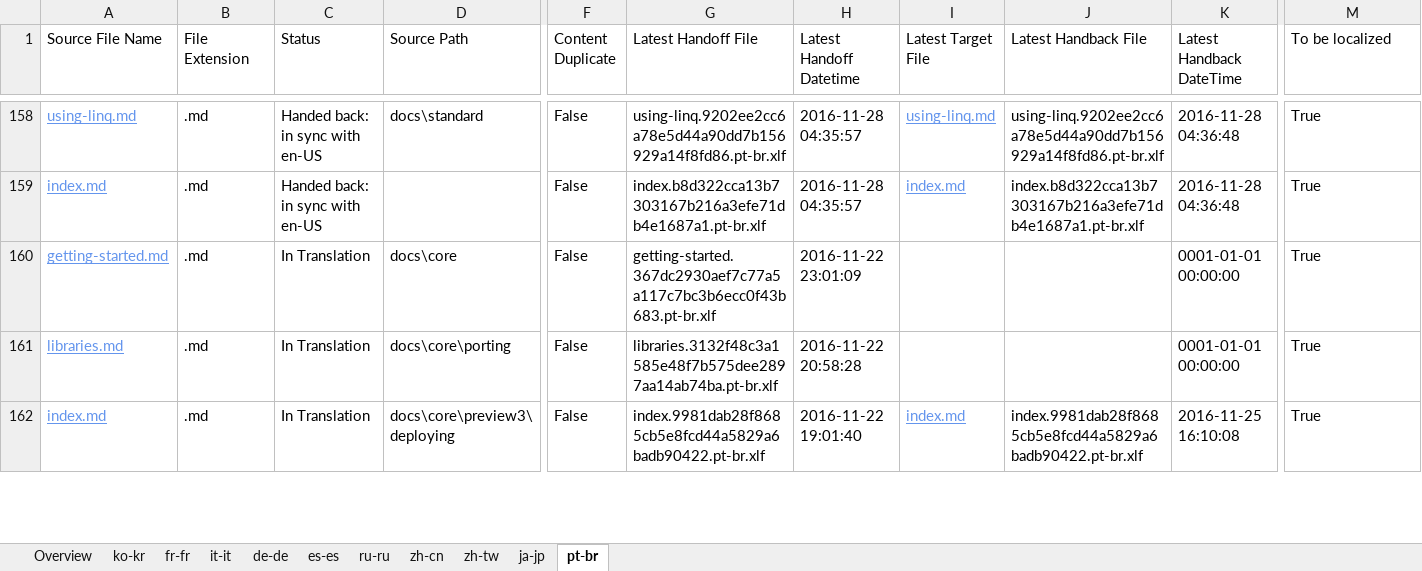
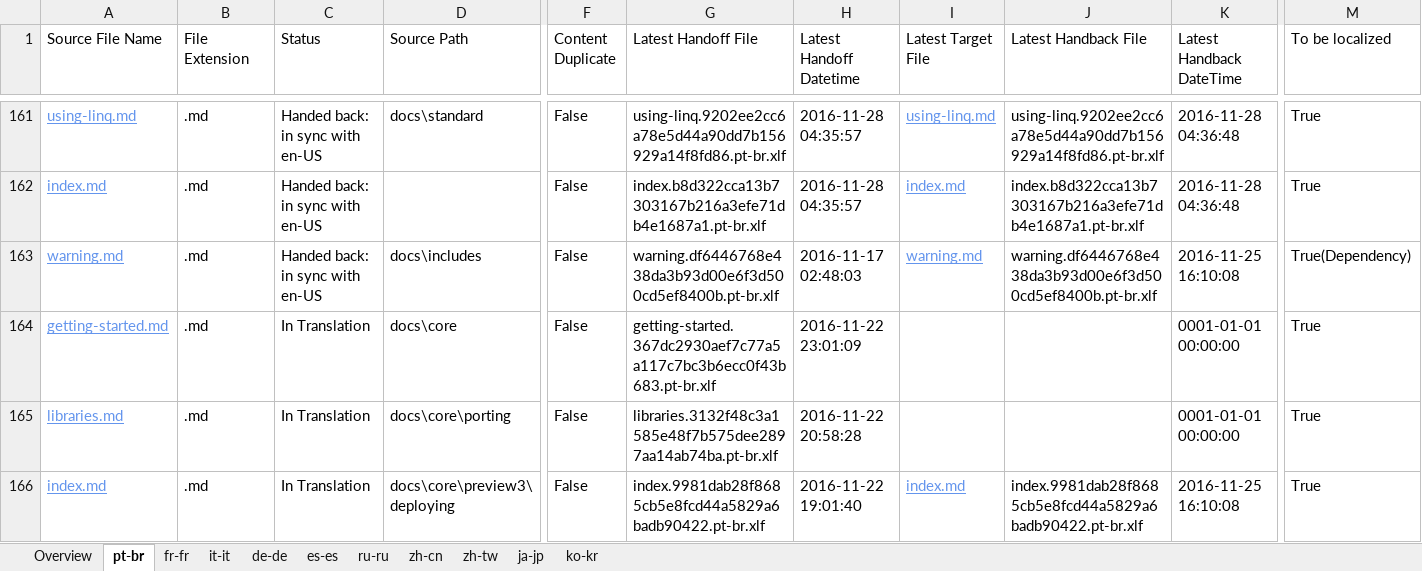
Before and after one commit to openpublishoperation/docs.handback, an Excel workbook: ol-handback/dotnet/docs/master/localization-status.xlsx, sheet pt-br, drawn as a sheet; only a part is shown, gaps mark what is left out; values as stored, in another font and other column widths than the file's, no borders; table styles not drawn; rows hold the shown columns only; the diff covers the shown part only; the diff names each change by its address in the sheet, - before the commit and + after, or states it on an @@ line.

```diff
--- a/ol-handback/dotnet/docs/master/localization-status.xlsx (sheet pt-br)
+++ b/ol-handback/dotnet/docs/master/localization-status.xlsx (sheet pt-br)
@@ sheet tab order changed: Overview | pt-br | fr-fr | it-it | de-de | es-es | ru-ru | zh-cn | zh-tw | ja-jp | ko-kr @@
+row 163: warning.md | .md | Handed back: in sync with en-US | docs\includes | False | warning.df6446768e438da3b93d00e6f3d500cd5ef8400b.pt-br.xlf | 2016-11-17 02:48:03 | warning.md | warning.df6446768e438da3b93d00e6f3d500cd5ef8400b.pt-br.xlf | 2016-11-25 16:10:08 | True(Dependency)
```
Also changed, not shown: 3 added rows, 3 removed rows and 8 edited cells elsewhere in this sheet, sheet Overview, sheet ko-kr, ol-handback/dotnet/docs/master/handback-status.xlsx.
